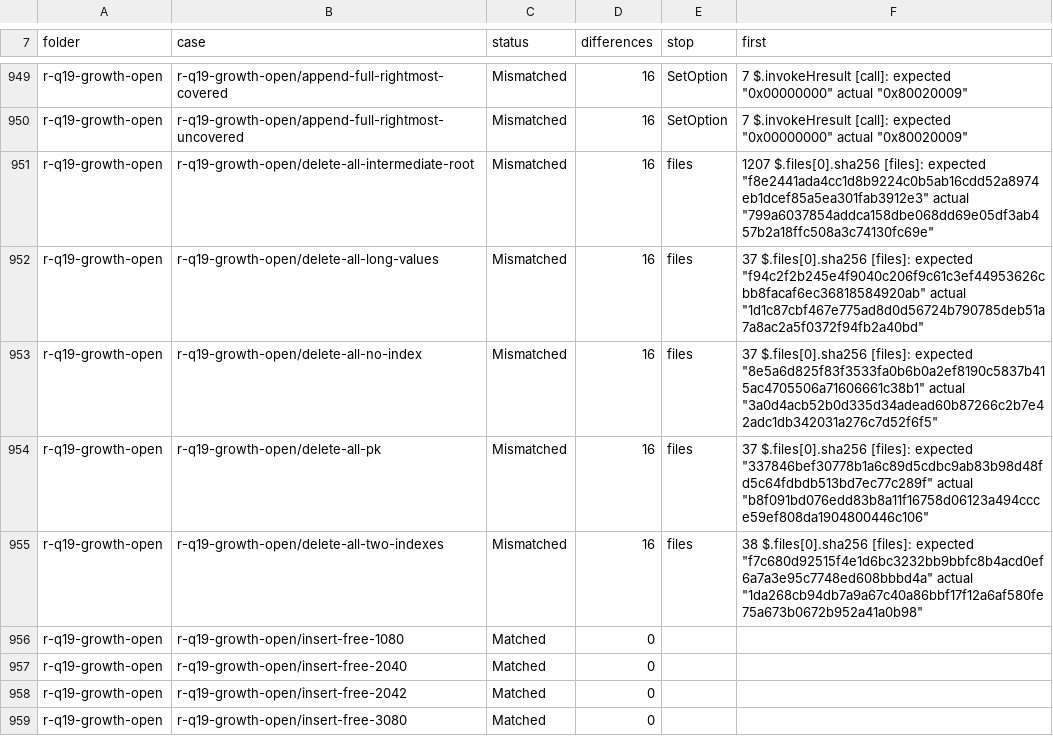
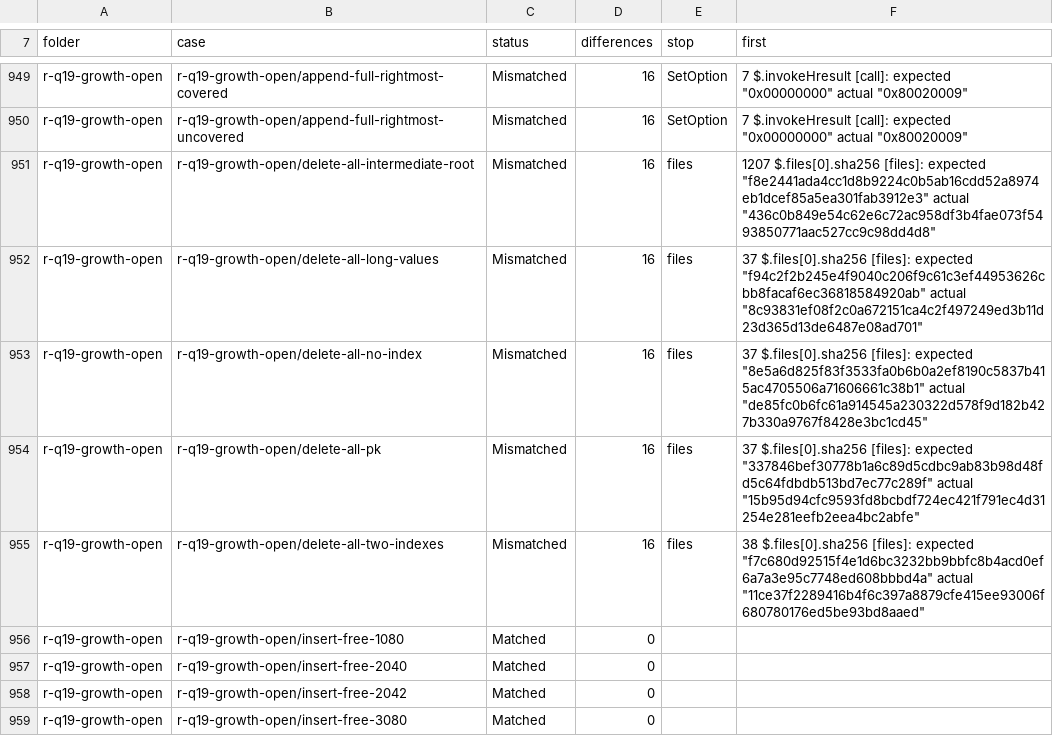
Before and after one commit to DnaCalc/CalcDb, a TSV file: docs/work/compare-baseline.tsv, drawn as a sheet; only a part is shown, gaps mark what is left out; the diff covers the shown part only.

```diff
--- a/docs/work/compare-baseline.tsv
+++ b/docs/work/compare-baseline.tsv
@@ -950,7 +950,7 @@ r-q19-growth-open	r-q19-growth-open/append-full-rightmost-covered	Mismatched	16
 r-q19-growth-open	r-q19-growth-open/append-full-rightmost-uncovered	Mismatched	16	SetOption	7 $.invokeHresult [call]: expected "0x00000000" actual "0x80020009"
-r-q19-growth-open	r-q19-growth-open/delete-all-intermediate-root	Mismatched	16	files	1207 $.files[0].sha256 [files]: expected "f8e2441ada4cc1d8b9224c0b5ab16cdd52a8974eb1dcef85a5ea301fab3912e3" actual "799a6037854addca158dbe068dd69e05df3ab457b2a18ffc508a3c74130fc69e"
-r-q19-growth-open	r-q19-growth-open/delete-all-long-values	Mismatched	16	files	37 $.files[0].sha256 [files]: expected "f94c2f2b245e4f9040c206f9c61c3ef44953626cbb8facaf6ec36818584920ab" actual "1d1c87cbf467e775ad8d0d56724b790785deb51a7a8ac2a5f0372f94fb2a40bd"
-r-q19-growth-open	r-q19-growth-open/delete-all-no-index	Mismatched	16	files	37 $.files[0].sha256 [files]: expected "8e5a6d825f83f3533fa0b6b0a2ef8190c5837b415ac4705506a71606661c38b1" actual "3a0d4acb52b0d335d34adead60b87266c2b7e42adc1db342031a276c7d52f6f5"
-r-q19-growth-open	r-q19-growth-open/delete-all-pk	Mismatched	16	files	37 $.files[0].sha256 [files]: expected "337846bef30778b1a6c89d5cdbc9ab83b98d48fd5c64fdbdb513bd7ec77c289f" actual "b8f091bd076edd83b8a11f16758d06123a494ccce59ef808da1904800446c106"
-r-q19-growth-open	r-q19-growth-open/delete-all-two-indexes	Mismatched	16	files	38 $.files[0].sha256 [files]: expected "f7c680d92515f4e1d6bc3232bb9bbfc8b4acd0ef6a7a3e95c7748ed608bbbd4a" actual "1da268cb94db7a9a67c40a86bbf17f12a6af580fe75a673b0672b952a41a0b98"
+r-q19-growth-open	r-q19-growth-open/delete-all-intermediate-root	Mismatched	16	files	1207 $.files[0].sha256 [files]: expected "f8e2441ada4cc1d8b9224c0b5ab16cdd52a8974eb1dcef85a5ea301fab3912e3" actual "436c0b849e54c62e6c72ac958df3b4fae073f5493850771aac527cc9c98dd4d8"
+r-q19-growth-open	r-q19-growth-open/delete-all-long-values	Mismatched	16	files	37 $.files[0].sha256 [files]: expected "f94c2f2b245e4f9040c206f9c61c3ef44953626cbb8facaf6ec36818584920ab" actual "8c93831ef08f2c0a672151ca4c2f497249ed3b11d23d365d13de6487e08ad701"
+r-q19-growth-open	r-q19-growth-open/delete-all-no-index	Mismatched	16	files	37 $.files[0].sha256 [files]: expected "8e5a6d825f83f3533fa0b6b0a2ef8190c5837b415ac4705506a71606661c38b1" actual "de85fc0b6fc61a914545a230322d578f9d182b427b330a9767f8428e3bc1cd45"
+r-q19-growth-open	r-q19-growth-open/delete-all-pk	Mismatched	16	files	37 $.files[0].sha256 [files]: expected "337846bef30778b1a6c89d5cdbc9ab83b98d48fd5c64fdbdb513bd7ec77c289f" actual "15b95d94cfc9593fd8bcbdf724ec421f791ec4d31254e281eefb2eea4bc2abfe"
+r-q19-growth-open	r-q19-growth-open/delete-all-two-indexes	Mismatched	16	files	38 $.files[0].sha256 [files]: expected "f7c680d92515f4e1d6bc3232bb9bbfc8b4acd0ef6a7a3e95c7748ed608bbbd4a" actual "11ce37f2289416b4f6c397a8879cfe415ee93006f680780176ed5be93bd8aaed"
 r-q19-growth-open	r-q19-growth-open/insert-free-1080	Matched	0		
```
Also changed, not shown: 145 edited cells elsewhere in this file.
